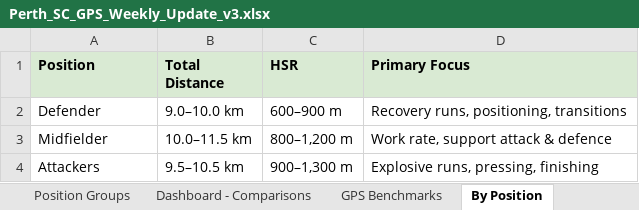
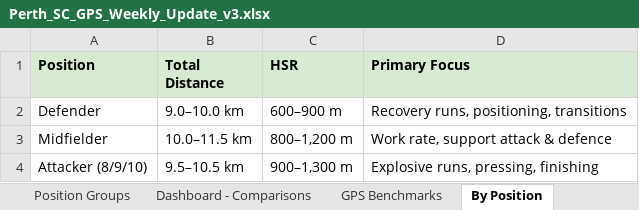
Before and after one commit to thalitaziero-arch/Perth_Dashboard, an Excel workbook: Perth_SC_GPS_Weekly_Update_v3.xlsx, sheet By Position, drawn as a sheet; values as stored, in another font and other column widths than the file's, no borders; the diff names each change by its address in the sheet, - before the commit and + after, or states it on an @@ line.

```diff
--- a/Perth_SC_GPS_Weekly_Update_v3.xlsx (sheet By Position)
+++ b/Perth_SC_GPS_Weekly_Update_v3.xlsx (sheet By Position)
-A4 (Position): Attackers
+A4 (Position): Attacker (8/9/10)
```
Also changed, not shown: sheet Dashboard - Comparisons, sheet GPS Data, charts or pictures, 2 other files.
